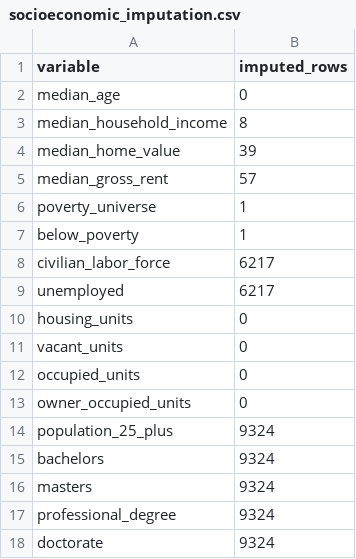
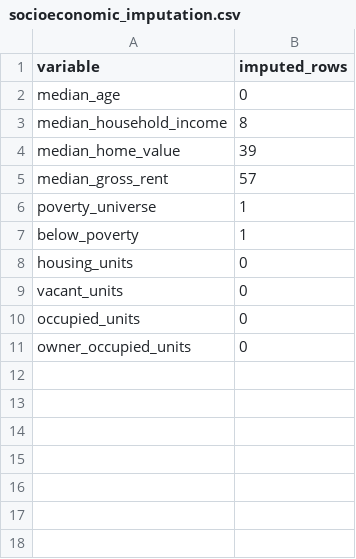
Before and after one commit to Kaxlow/us-migration, a CSV file: reports/tables/socioeconomic_imputation.csv, drawn as a sheet; the diff names each change by its address in the sheet, - before the commit and + after, or states it on an @@ line.

```diff
--- a/reports/tables/socioeconomic_imputation.csv
+++ b/reports/tables/socioeconomic_imputation.csv
-row 8: civilian_labor_force | 6217
-row 9: unemployed | 6217
-row 14: population_25_plus | 9324
-row 15: bachelors | 9324
-row 16: masters | 9324
-row 17: professional_degree | 9324
-row 18: doctorate | 9324
```
Also changed, not shown: reports/tables/analysis_data_summary.csv, reports/tables/chart03_balanced_trend.csv, 36 other files.
